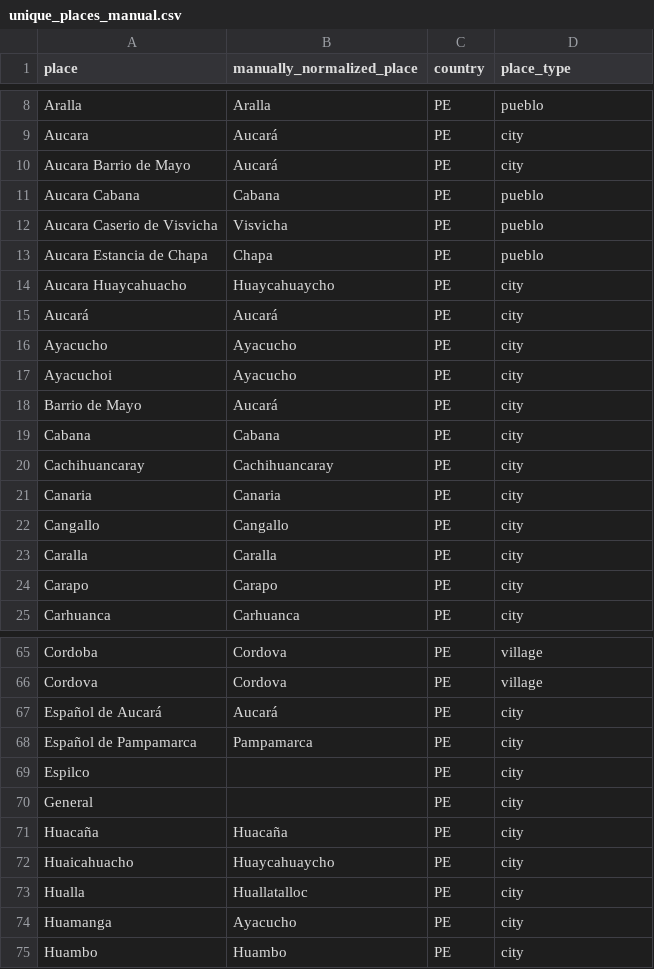
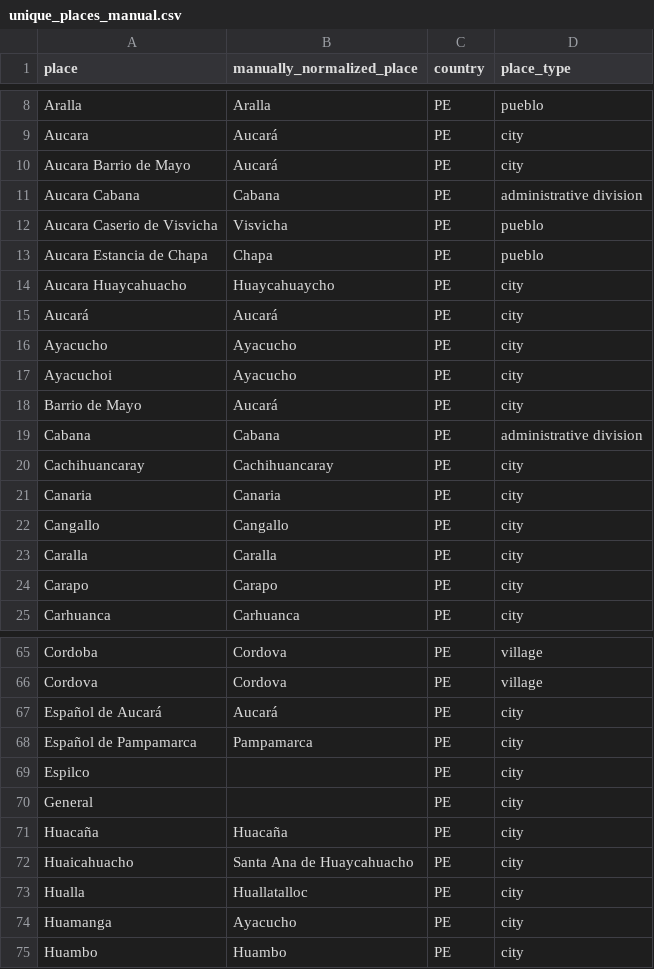
Before and after one commit to UCSB-AMPLab/sondondo, a CSV file: data/interim/unique_places_manual.csv, drawn as a sheet; only a part is shown, gaps mark what is left out.

Commit message:
fix: update place types and normalize entries in unique_places_manual.csv and standardized_places.csv

```diff
--- a/data/interim/unique_places_manual.csv
+++ b/data/interim/unique_places_manual.csv
@@ -10,3 +10,3 @@ Aucara,Aucará,PE,city
 Aucara Barrio de Mayo,Aucará,PE,city
-Aucara Cabana,Cabana,PE,pueblo
+Aucara Cabana,Cabana,PE,administrative division
 Aucara Caserio de Visvicha,Visvicha,PE,pueblo
@@ -18,3 +18,3 @@ Ayacuchoi,Ayacucho,PE,city
 Barrio de Mayo,Aucará,PE,city
-Cabana,Cabana,PE,city
+Cabana,Cabana,PE,administrative division
 Cachihuancaray,Cachihuancaray,PE,city
@@ -71,3 +71,3 @@ General,,PE,city
 Huacaña,Huacaña,PE,city
-Huaicahuacho,Huaycahuaycho,PE,city
+Huaicahuacho,Santa Ana de Huaycahuacho,PE,city
 Hualla,Huallatalloc,PE,city
```
Also changed, not shown: data/interim/standardized_places.csv, data/interim/unique_places.csv, 2 other files.
